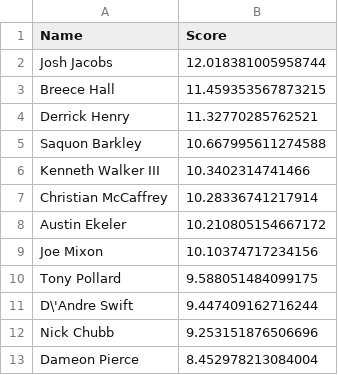
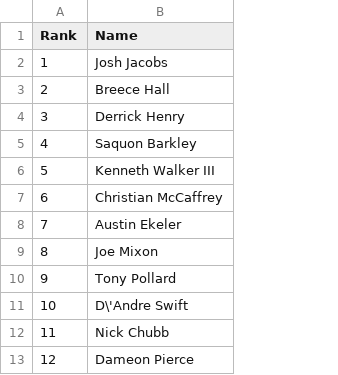
Before and after one commit to VinGuar/Fantasy-Football-Rankings-With-ML, a CSV file: final_rankings/NonPPR_rankings/RBs_NonPPR.csv, drawn as a sheet; only a part is shown; removed rows and columns are numbered as before the commit, all else as after; the diff names each change by its address in the sheet, - before the commit and + after, or states it on an @@ line.

```diff
--- a/final_rankings/NonPPR_rankings/RBs_NonPPR.csv
+++ b/final_rankings/NonPPR_rankings/RBs_NonPPR.csv
+column A (Rank), rows 2-13: 1 | 2 | 3 | 4 | 5 | 6 | 7 | 8 | 9 | 10 | 11 | 12
-column B (Score), rows 2-13: 12.018381005958744 | 11.459353567873215 | 11.32770285762521 | 10.667995611274588 | 10.3402314741466 | 10.28336741217914 | 10.210805154667172 | 10.10374717234156 | 9.588051484099175 | 9.447409162716244 | 9.253151876506696 | 8.452978213084004
```
Also changed, not shown: final_rankings/HalfPPR_rankings/RBs_HalfPPR.csv, final_rankings/PPR_rankings/RBs_PPR.csv, 1 other file.
